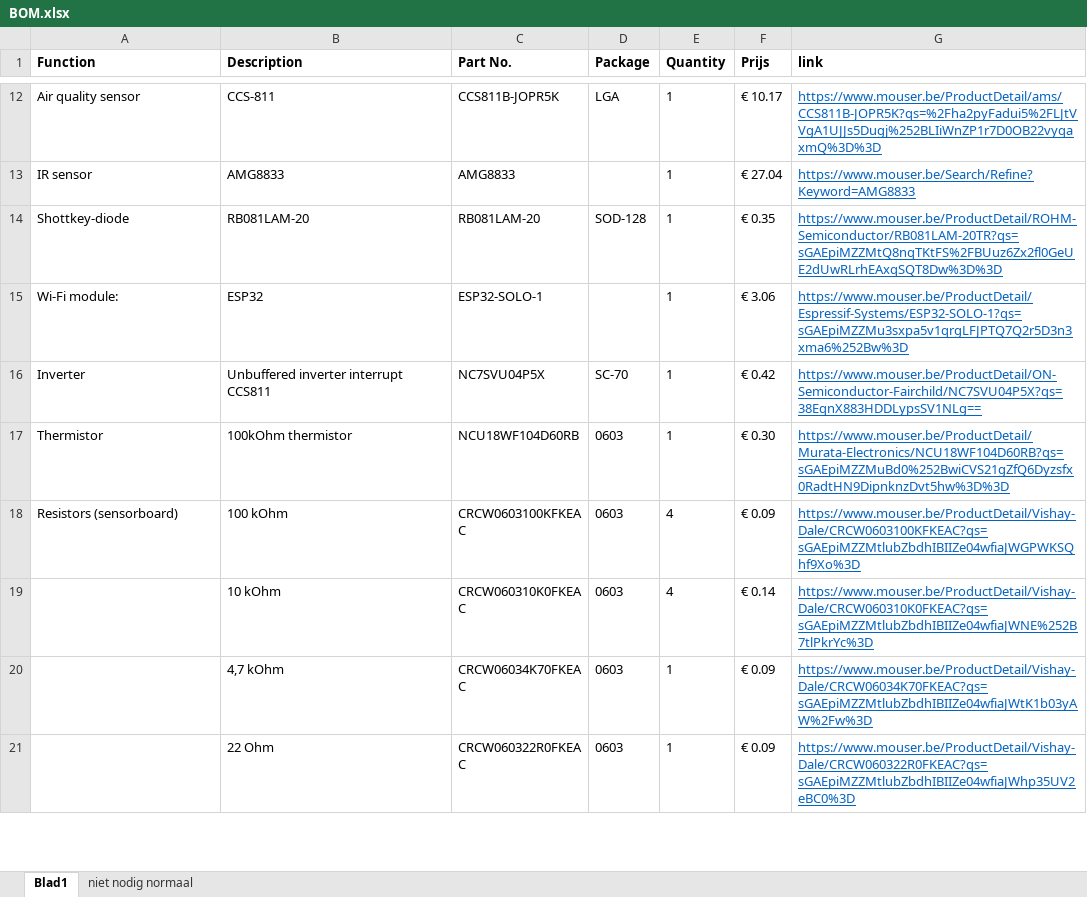
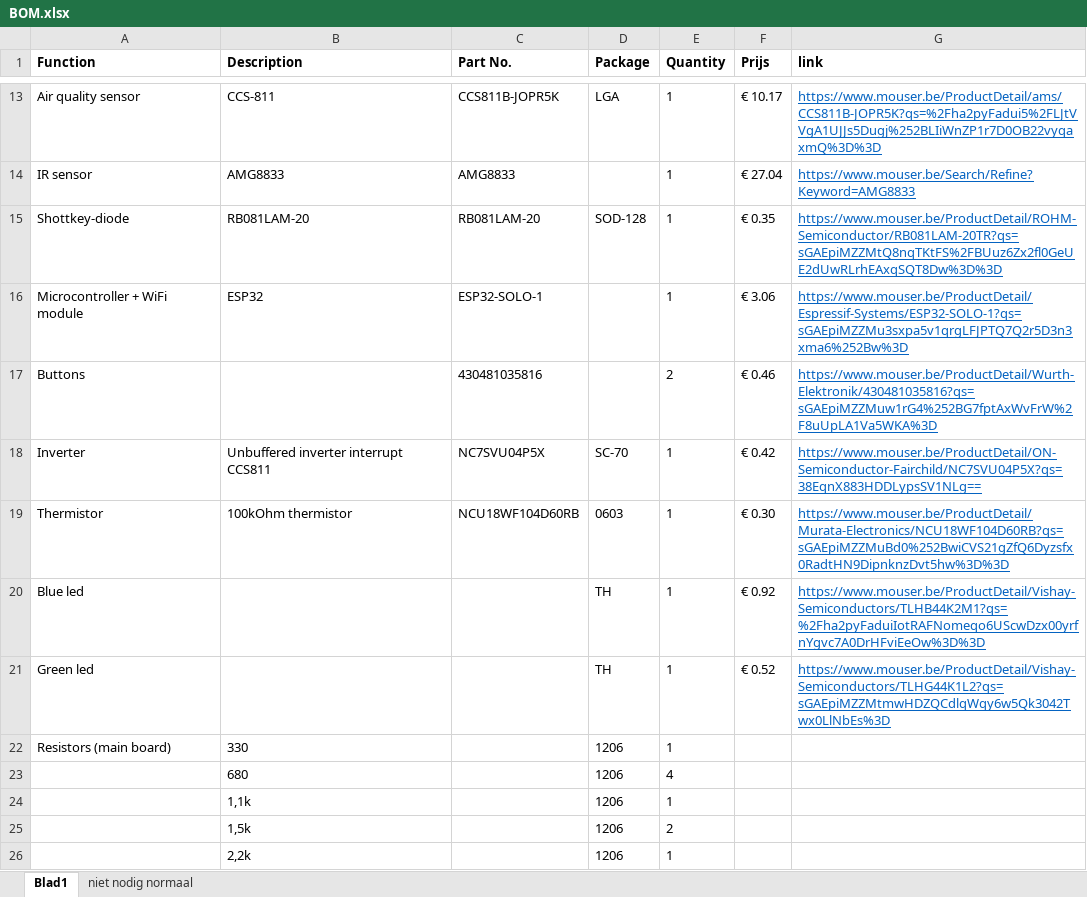
Before and after one commit to thomasf10/cosy_cafeteria, an Excel workbook: BOM.xlsx, sheet Blad1, drawn as a sheet; only a part is shown, gaps mark what is left out; the shorter side is filled out with more unchanged rows; values as stored, in another font and other column widths than the file's, no borders; addresses are those after the commit; the diff covers the shown part only; the diff names each change by its address in the sheet, - before the commit and + after, or states it on an @@ line.

Commit message:
Main PCB volledig uitgerust met foorprints voor discrete componenten + BOM aangevuld met alles

```diff
--- a/BOM.xlsx (sheet Blad1)
+++ b/BOM.xlsx (sheet Blad1)
-A16 (Function): Wi-Fi module:
+A16 (Function): Microcontroller + WiFi module
@@ row 28 moved to row 17: Buttons @@
+row 20: Blue led |  |  | TH | 1 | € 0.92 | https://www.mouser.be/ProductDetail/Vishay-Semiconductors/TLHB44K2M1?qs=%2Fha2pyFaduiIotRAFNomeqo6UScwDzx00yrfnYgvc7A0DrHFviEeOw%3D%3D
+row 21: Green led |  |  | TH | 1 | € 0.52 | https://www.mouser.be/ProductDetail/Vishay-Semiconductors/TLHG44K1L2?qs=sGAEpiMZZMtmwHDZQCdlqWqy6w5Qk3042Twx0LlNbEs%3D
+row 22: Resistors (main board) | 330 |  | 1206 | 1
+row 23:  | 680 |  | 1206 | 4
+row 24:  | 1,1k |  | 1206 | 1
+row 25:  | 1,5k |  | 1206 | 2
+row 26:  | 2,2k |  | 1206 | 1
```
Also changed, not shown: 11 added rows and 1 removed row elsewhere in this sheet, 19 other files.
